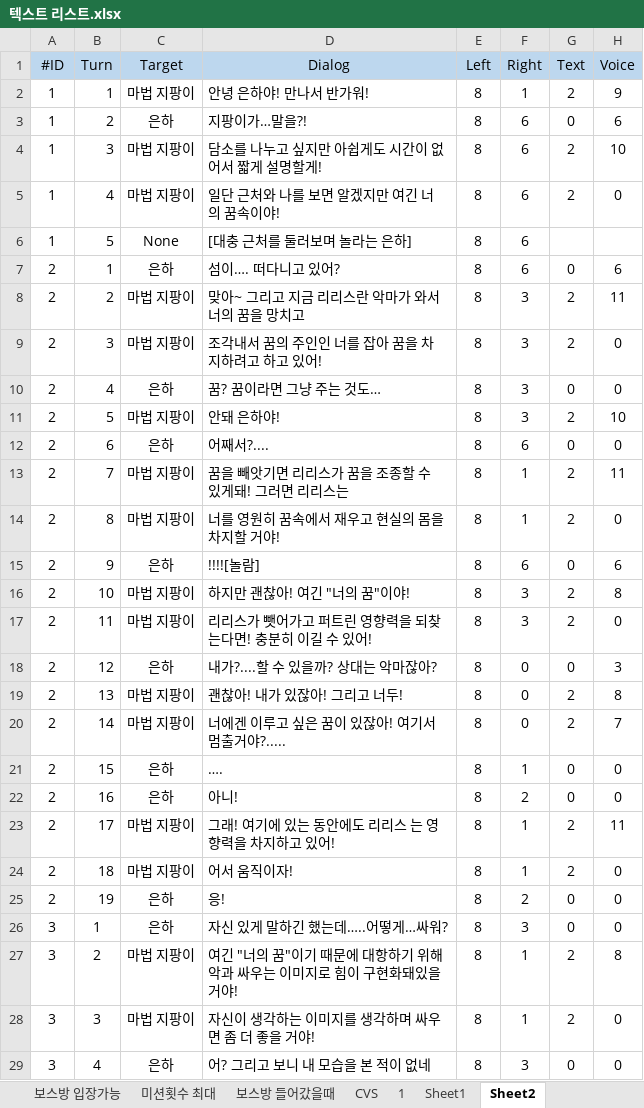
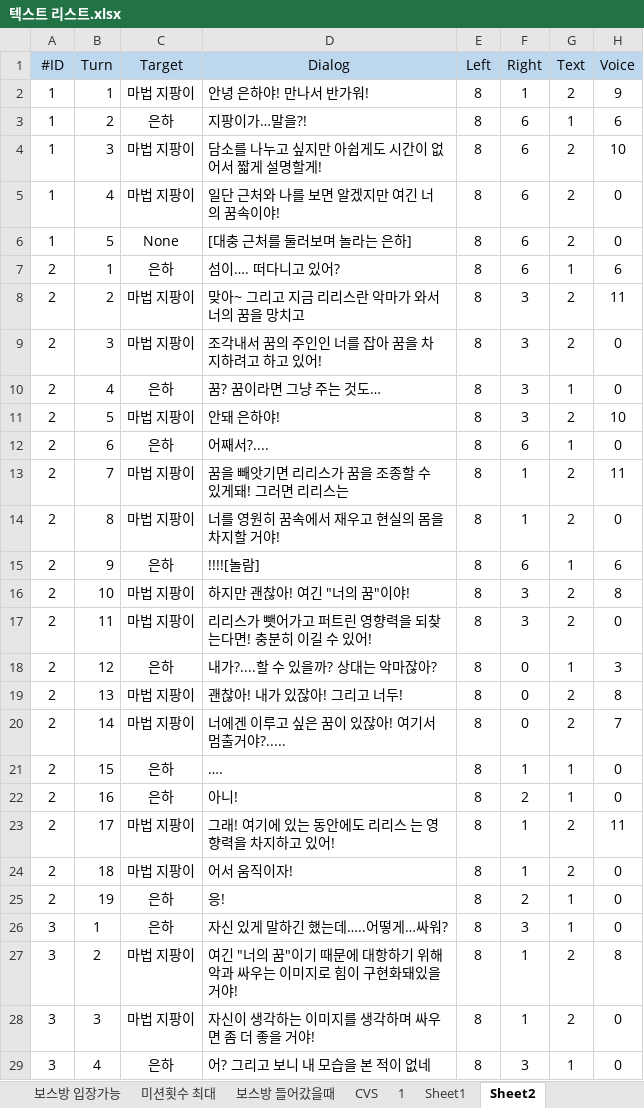
Before and after one commit to lalyns/MondayClass, an Excel workbook: Document/리스트/텍스트 리스트.xlsx, sheet Sheet2, drawn as a sheet; only a part is shown; values as stored, in another font and other column widths than the file's, no borders; the diff covers the shown part only; the diff names each change by its address in the sheet, - before the commit and + after, or states it on an @@ line.

```diff
--- a/Document/리스트/텍스트 리스트.xlsx (sheet Sheet2)
+++ b/Document/리스트/텍스트 리스트.xlsx (sheet Sheet2)
-G3 (Text): 0
+G3 (Text): 1
-G6 (Text): (empty)
+G6 (Text): 2
-H6 (Voice): (empty)
+H6 (Voice): 0
-G7 (Text): 0
+G7 (Text): 1
-G10 (Text): 0
+G10 (Text): 1
-G12 (Text): 0
+G12 (Text): 1
-G15 (Text): 0
+G15 (Text): 1
-G18 (Text): 0
+G18 (Text): 1
-G21:G22 (Text): 0
+G21:G22 (Text): 1
-G25:G26 (Text): 0
+G25:G26 (Text): 1
-G29 (Text): 0
+G29 (Text): 1
```
Also changed, not shown: 22 edited cells elsewhere in this sheet, sheet 보스방 들어갔을때, sheet 컷씬후 대사, sheet 튜토리얼 입장, sheet 미션횟수 최대, sheet 보스방 입장가능, 13 other files.
